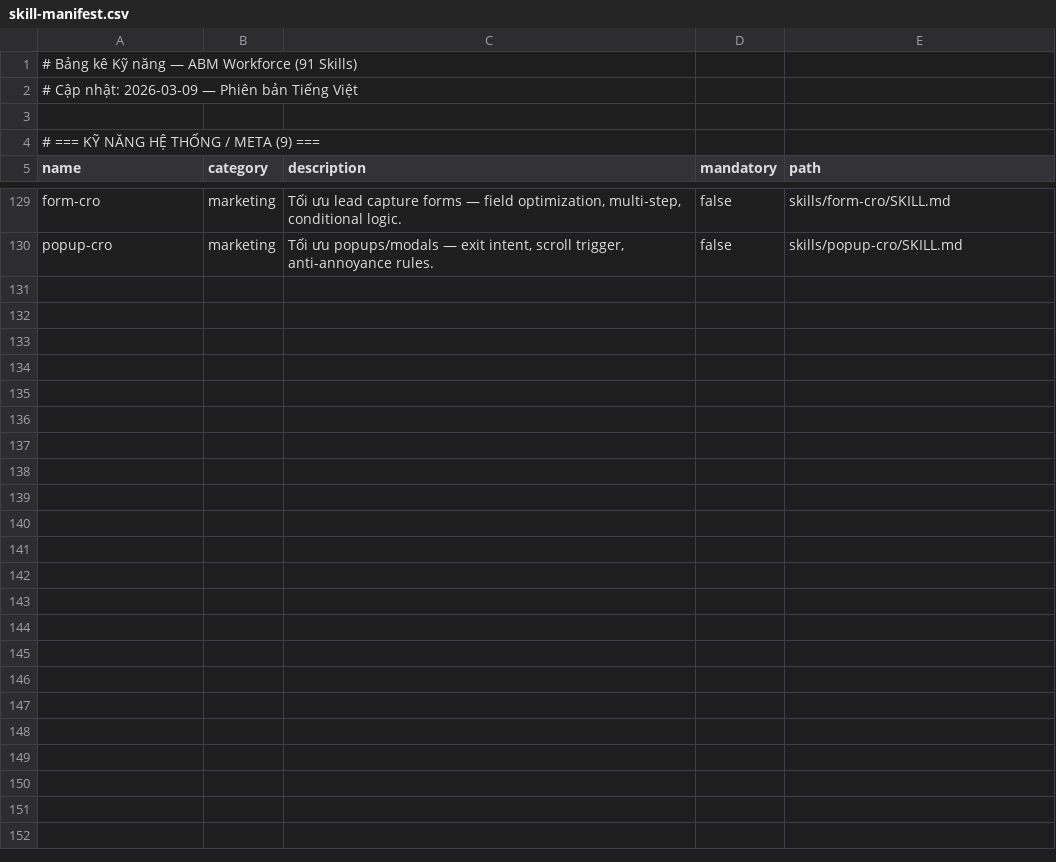
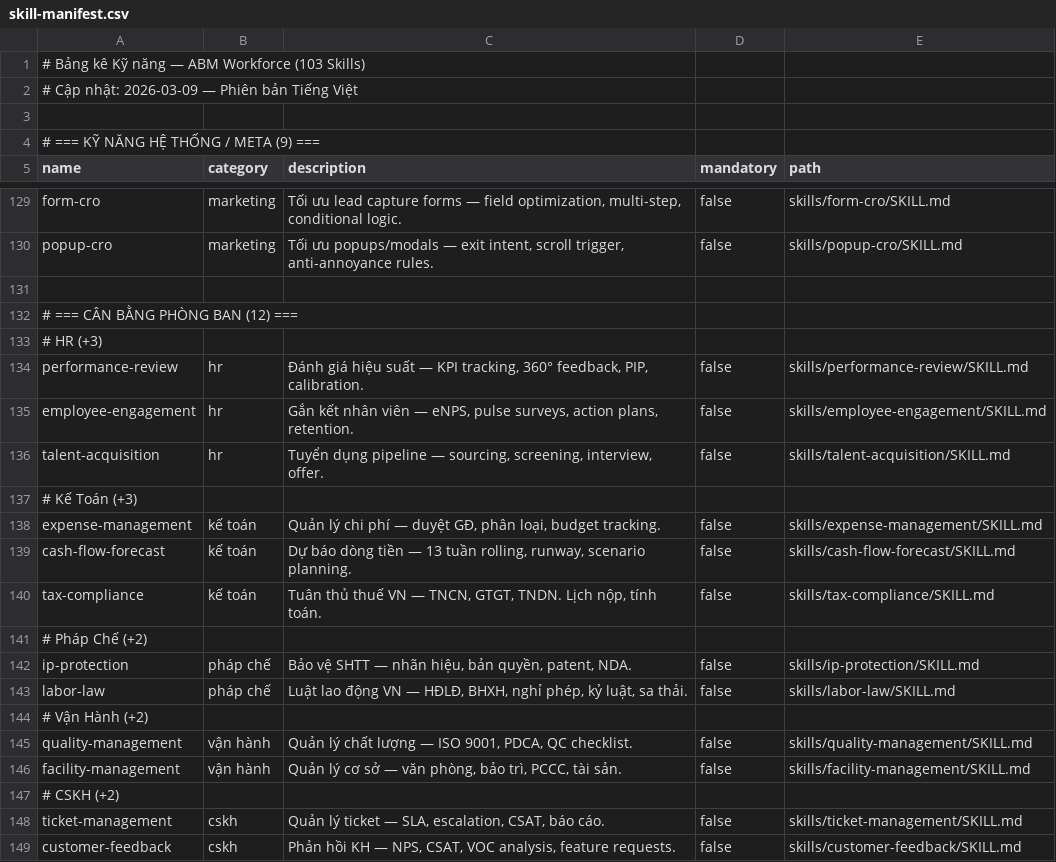
Before and after one commit to xaotiensinh-abm/abm-workforce, a CSV file: _abm/_config/skill-manifest.csv, drawn as a sheet; only a part is shown, gaps mark what is left out.

Commit message:
feat: v2.9 — +12 skills cân bằng phòng ban (HR 7, KT 7, PC 4, VH 5, CSKH 5) | 103 skills, 39 routes

```diff
--- a/_abm/_config/skill-manifest.csv
+++ b/_abm/_config/skill-manifest.csv
@@ -1,2 +1,2 @@
-# Bảng kê Kỹ năng — ABM Workforce (91 Skills)
+# Bảng kê Kỹ năng — ABM Workforce (103 Skills)
 # Cập nhật: 2026-03-09 — Phiên bản Tiếng Việt
@@ -130 +130,20 @@ name,category,description,mandatory,path
 "popup-cro","marketing","Tối ưu popups/modals — exit intent, scroll trigger, anti-annoyance rules.",false,"skills/popup-cro/SKILL.md"
+
+# === CÂN BẰNG PHÒNG BAN (12) ===
+# HR (+3)
+"performance-review","hr","Đánh giá hiệu suất — KPI tracking, 360° feedback, PIP, calibration.",false,"skills/performance-review/SKILL.md"
+"employee-engagement","hr","Gắn kết nhân viên — eNPS, pulse surveys, action plans, retention.",false,"skills/employee-engagement/SKILL.md"
+"talent-acquisition","hr","Tuyển dụng pipeline — sourcing, screening, interview, offer.",false,"skills/talent-acquisition/SKILL.md"
+# Kế Toán (+3)
+"expense-management","kế toán","Quản lý chi phí — duyệt GĐ, phân loại, budget tracking.",false,"skills/expense-management/SKILL.md"
+"cash-flow-forecast","kế toán","Dự báo dòng tiền — 13 tuần rolling, runway, scenario planning.",false,"skills/cash-flow-forecast/SKILL.md"
+"tax-compliance","kế toán","Tuân thủ thuế VN — TNCN, GTGT, TNDN. Lịch nộp, tính toán.",false,"skills/tax-compliance/SKILL.md"
+# Pháp Chế (+2)
+"ip-protection","pháp chế","Bảo vệ SHTT — nhãn hiệu, bản quyền, patent, NDA.",false,"skills/ip-protection/SKILL.md"
+"labor-law","pháp chế","Luật lao động VN — HĐLĐ, BHXH, nghỉ phép, kỷ luật, sa thải.",false,"skills/labor-law/SKILL.md"
+# Vận Hành (+2)
+"quality-management","vận hành","Quản lý chất lượng — ISO 9001, PDCA, QC checklist.",false,"skills/quality-management/SKILL.md"
+"facility-management","vận hành","Quản lý cơ sở — văn phòng, bảo trì, PCCC, tài sản.",false,"skills/facility-management/SKILL.md"
+# CSKH (+2)
+"ticket-management","cskh","Quản lý ticket — SLA, escalation, CSAT, báo cáo.",false,"skills/ticket-management/SKILL.md"
+"customer-feedback","cskh","Phản hồi KH — NPS, CSAT, VOC analysis, feature requests.",false,"skills/customer-feedback/SKILL.md"
```
Also changed, not shown: 26 other files.
